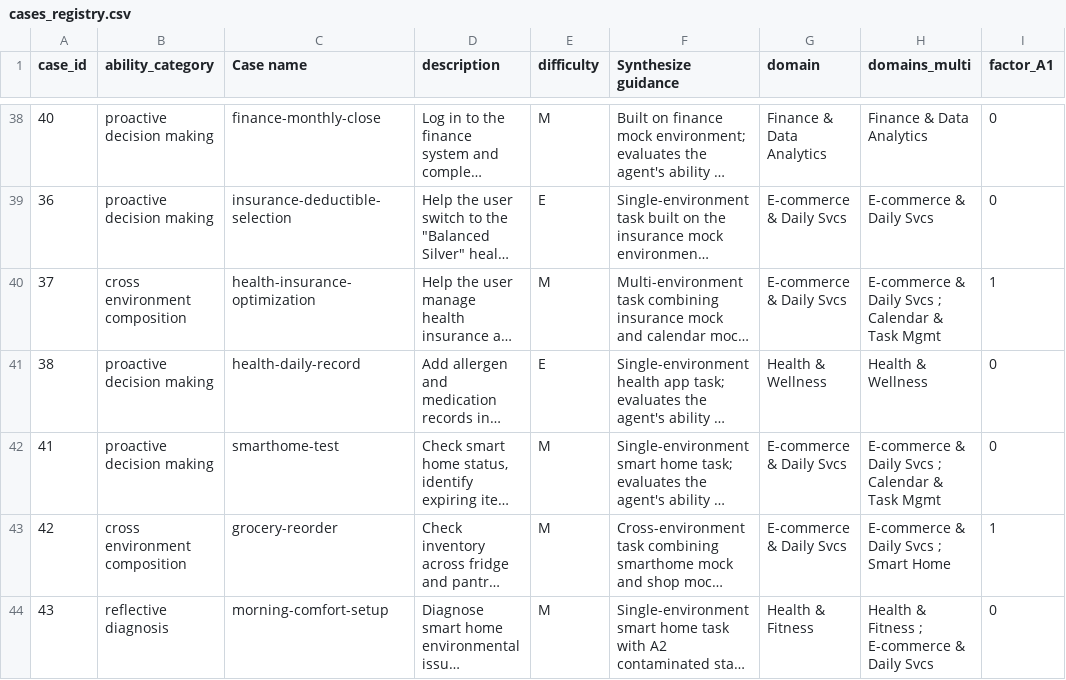
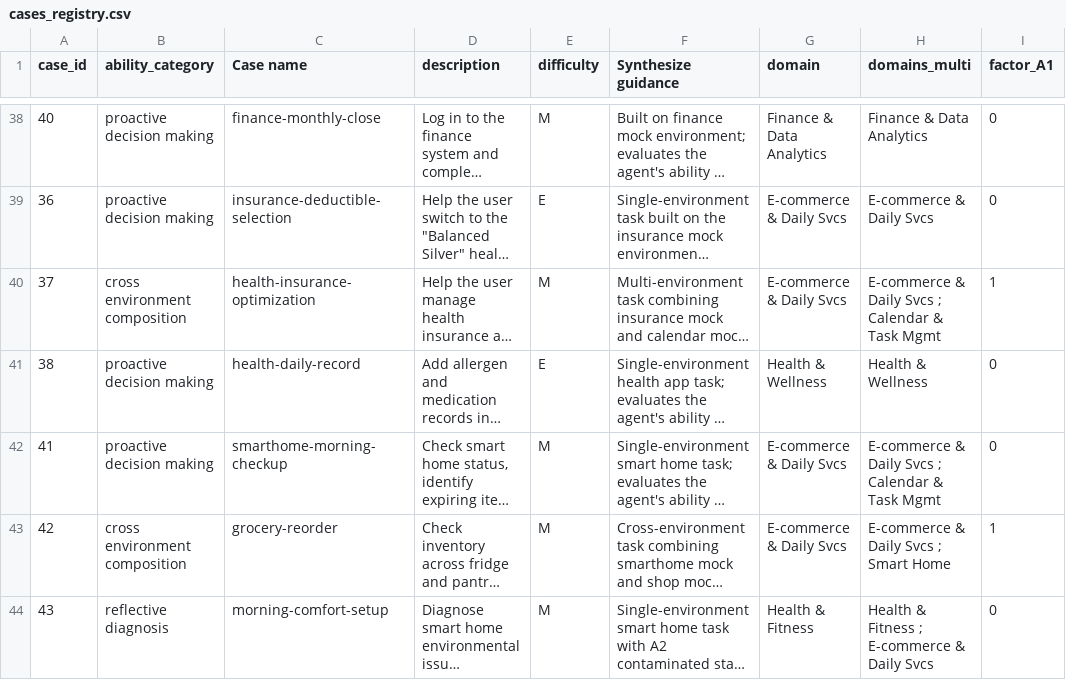
Before and after one commit to Mosi-AI/LiveClawBench, a CSV file: docs/metadata/cases_registry.csv, drawn as a sheet; only a part is shown, gaps mark what is left out; long unchanged cells end in …; the diff names each change by its address in the sheet, - before the commit and + after, or states it on an @@ line.

Commit message:
refactor: rename smarthome-test to smarthome-morning-checkup

```diff
--- a/docs/metadata/cases_registry.csv
+++ b/docs/metadata/cases_registry.csv
-C42 (Case name): smarthome-test
+C42 (Case name): smarthome-morning-checkup
```
Also changed, not shown: docs/metadata/cases_registry_zh.csv, 14 other files.
